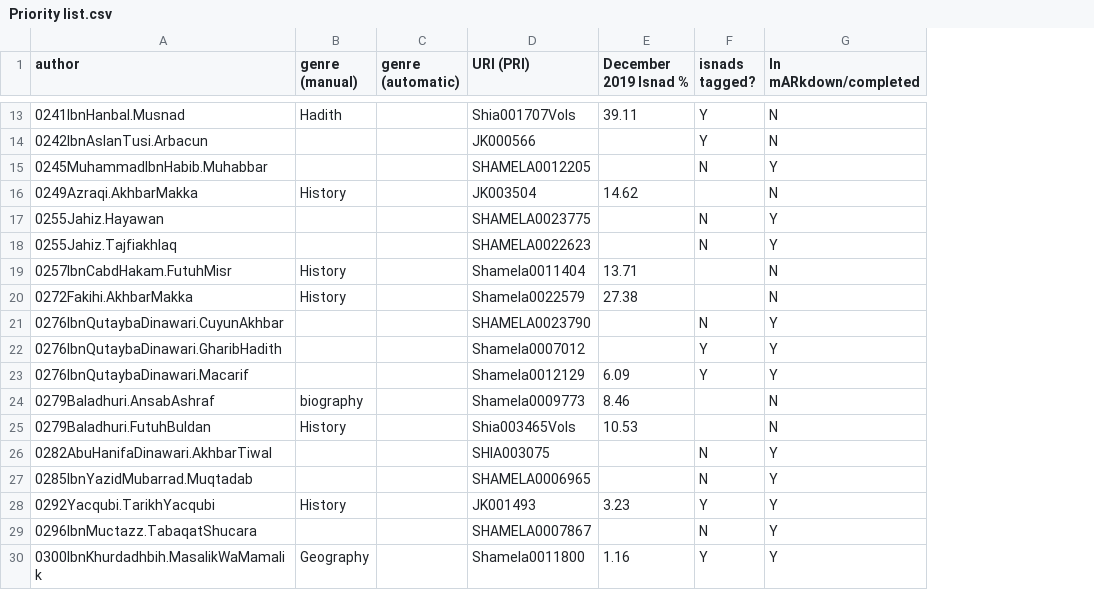
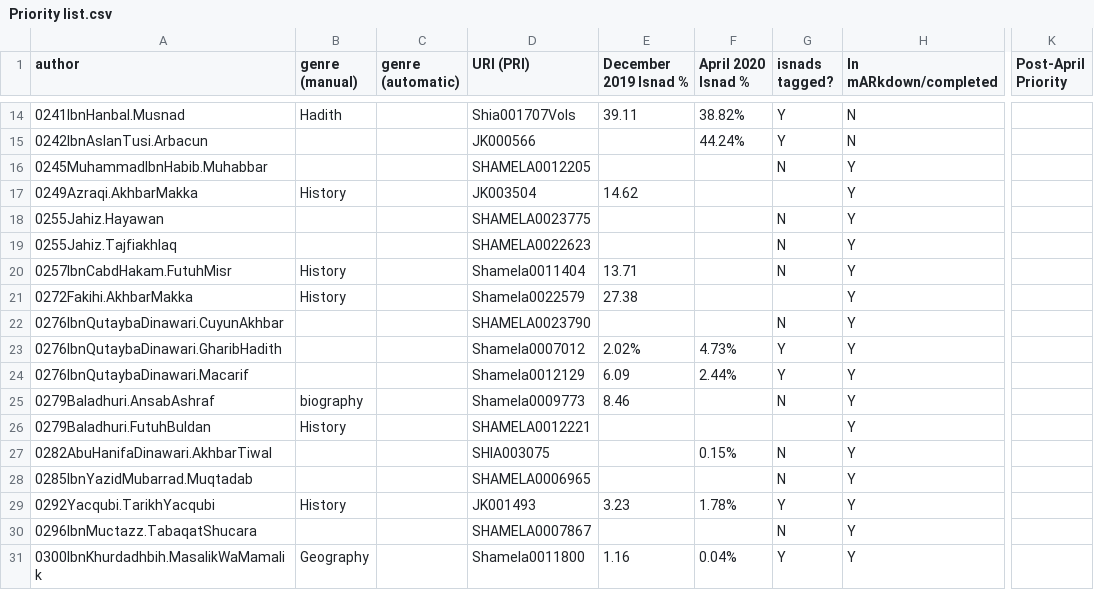
Before and after one commit to kitab-project-org/training-data, a CSV file: Isnads/Priority list.csv, drawn as a sheet; only a part is shown, gaps mark what is left out; addresses are those after the commit; the diff covers the shown part only; the diff names each change by its address in the sheet, - before the commit and + after, or states it on an @@ line.

Commit message:
priority list

```diff
--- a/Isnads/Priority list.csv
+++ b/Isnads/Priority list.csv
+column F (April 2020 Isnad %), rows 14-31: 38.82% | 44.24% |  |  |  |  |  |  |  | 4.73% | 2.44% |  |  | 0.15% |  | 1.78% |  | 0.04%
+column K (Post-April Priority), empty
-H17 (In mARkdown/completed): N
+H17 (In mARkdown/completed): Y
-G20 (isnads tagged?): (empty)
+G20 (isnads tagged?): N
-H20:H21 (In mARkdown/completed): N
+H20:H21 (In mARkdown/completed): Y
-E23 (December 2019 Isnad %): (empty)
+E23 (December 2019 Isnad %): 2.02%
-G25 (isnads tagged?): (empty)
+G25 (isnads tagged?): N
-H25:H26 (In mARkdown/completed): N
+H25:H26 (In mARkdown/completed): Y
-D26 (URI (PRI)): Shia003465Vols
+D26 (URI (PRI)): SHAMELA0012221
-E26 (December 2019 Isnad %): 10.53
+E26 (December 2019 Isnad %): (empty)
```
Also changed, not shown: 4 added rows, 4 removed rows and 24 edited cells elsewhere in this file, 1 other file.
